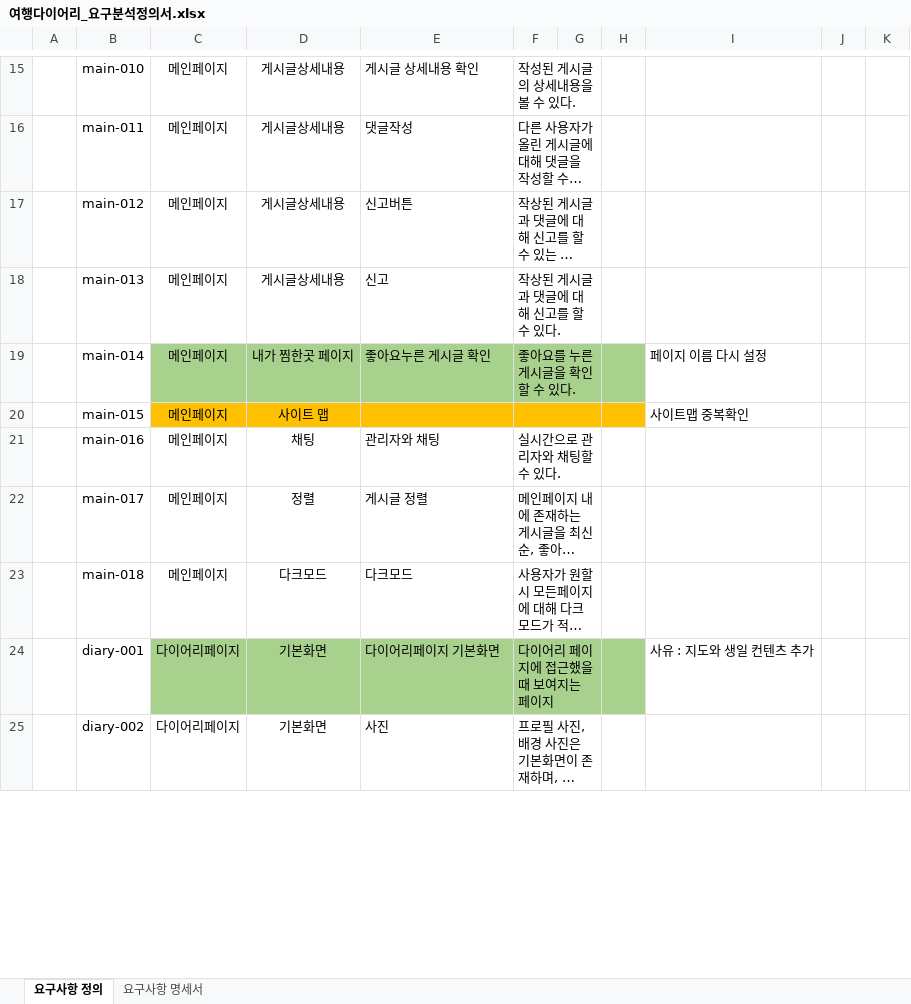
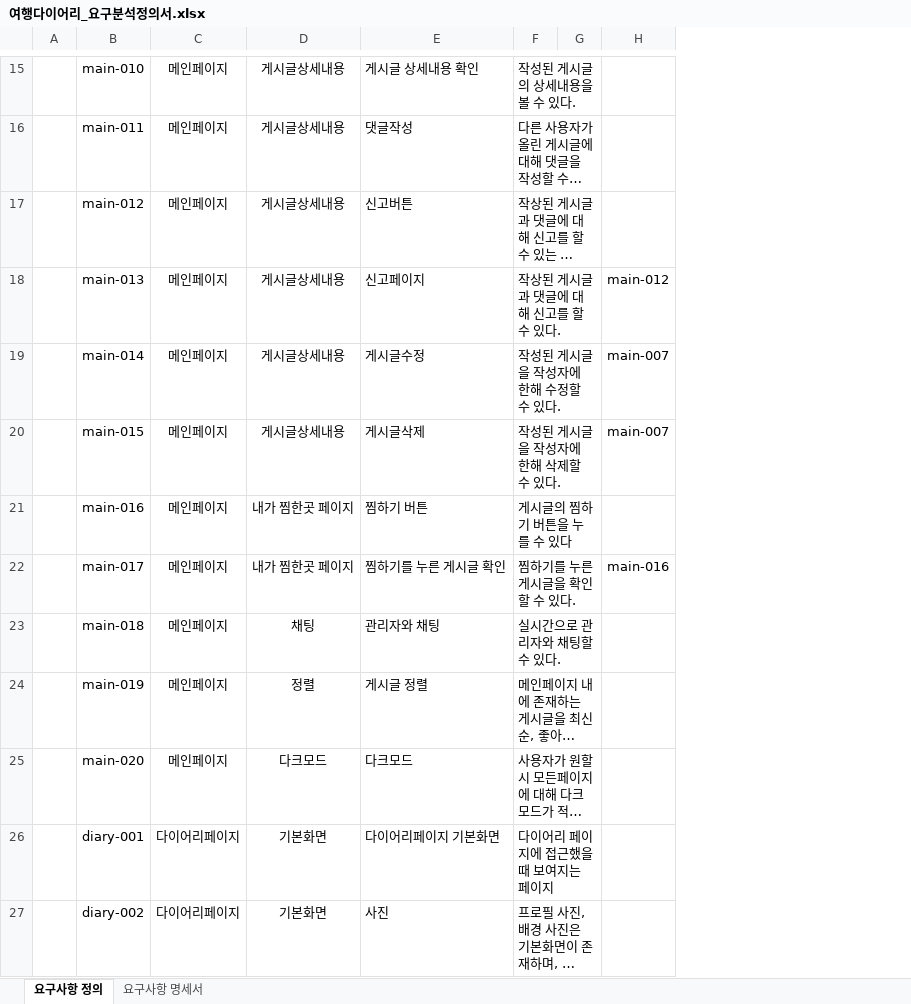
Before and after one commit to ghktjr960/TripDiary, an Excel workbook: TripDiaryDesign/여행다이어리_요구분석정의서.xlsx, sheet 요구사항 정의, drawn as a sheet; only a part is shown, gaps mark what is left out; long unchanged cells end in …; values as stored, in another font and other column widths than the file's, no borders; conditional formats not drawn; removed rows and columns are numbered as before the commit, all else as after; the diff covers the shown part only; the diff names each change by its address in the sheet, - before the commit and + after, or states it on an @@ line.

```diff
--- a/TripDiaryDesign/여행다이어리_요구분석정의서.xlsx (sheet 요구사항 정의)
+++ b/TripDiaryDesign/여행다이어리_요구분석정의서.xlsx (sheet 요구사항 정의)
-column H, empty
-column I, rows 19-24: 페이지 이름 다시 설정 | 사이트맵 중복확인 |  |  |  | 사유 : 지도와 생일 컨텐츠 추가
-column J, empty
-column K, empty
+column H, rows 18-20: main-012 | main-007 | main-007
-E18: 신고
+E18: 신고페이지
-C19:G19 fill: #A9D18E
+C19:G19 fill: none
-D19: 내가 찜한곳 페이지
+D19: 게시글상세내용
-E19: 좋아요누른 게시글 확인
+E19: 게시글수정
-F19: 좋아요를 누른 게시글을 확인할 수 있다.
+F19: 작성된 게시글을 작성자에 한해 수정할 수 있다.
-C20:G20 fill: #FFC000
+C20:G20 fill: none
-D20: 사이트 맵
+D20: 게시글상세내용
-E20: (empty)
+E20: 게시글삭제
-F20: (empty)
+F20: 작성된 게시글을 작성자에 한해 삭제할 수 있다.
+row 21:  | main-016 | 메인페이지 | 내가 찜한곳 페이지 | 찜하기 버튼 | 게시글의 찜하기 버튼을 누를 수 있다
+row 22:  | main-017 | 메인페이지 | 내가 찜한곳 페이지 | 찜하기를 누른 게시글 확인 | 찜하기를 누른 게시글을 확인할 수 있다. |  | main-016
-B23: main-016
+B23: main-018
-B24: main-017
+B24: main-019
-B25: main-018
+B25: main-020
-C26:G26 fill: #A9D18E
+C26:G26 fill: none
```
Also changed, not shown: 5 added rows, 19 removed rows, 32 edited cells, cell formats and merged cells elsewhere in this sheet, sheet 요구사항 명세서.
